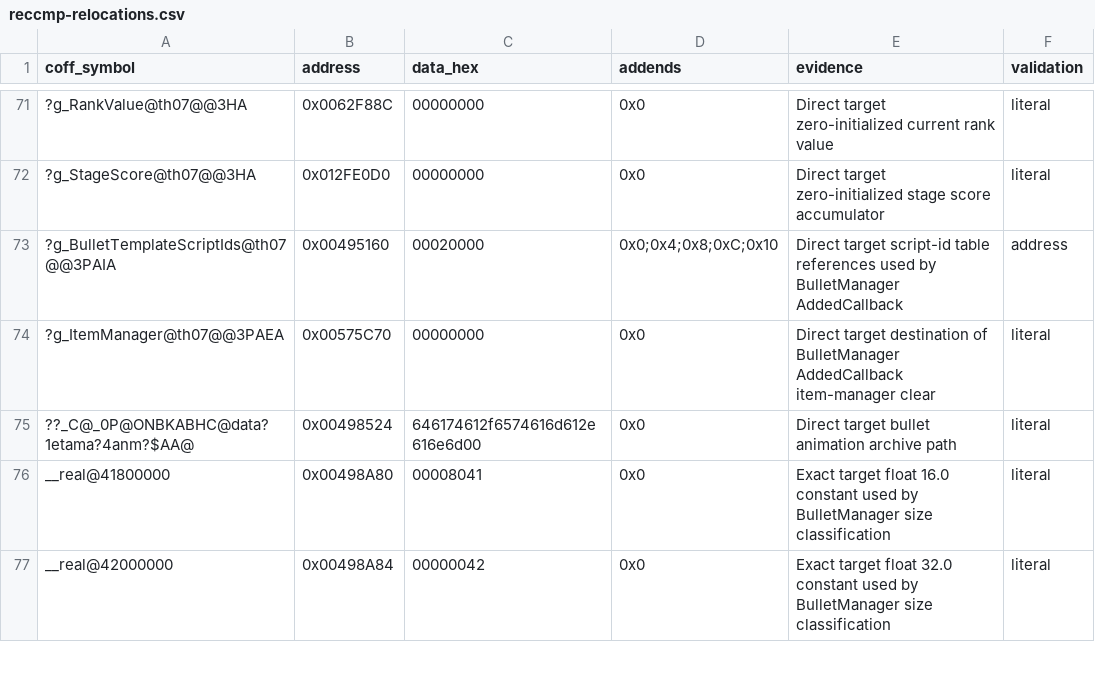
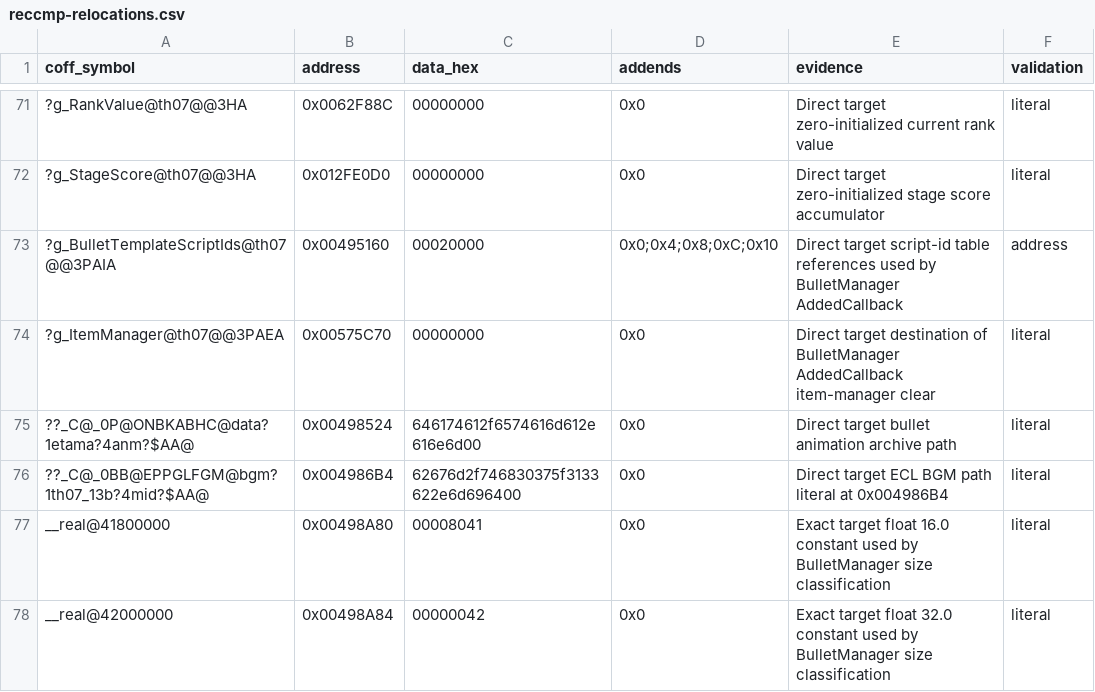
Before and after one commit to N0zoM1z0/th07, a CSV file: config/reccmp-relocations.csv, drawn as a sheet; only a part is shown, gaps mark what is left out; the diff names each change by its address in the sheet, - before the commit and + after, or states it on an @@ line.

```diff
--- a/config/reccmp-relocations.csv
+++ b/config/reccmp-relocations.csv
+row 76: ??_C@_0BB@EPPGLFGM@bgm?1th07_13b?4mid?$AA@ | 0x004986B4 | 62676d2f746830375f3133622e6d696400 | 0x0 | Direct target ECL BGM path literal at 0x004986B4 | literal
```
Also changed, not shown: config/functions.csv, 4 other files.
